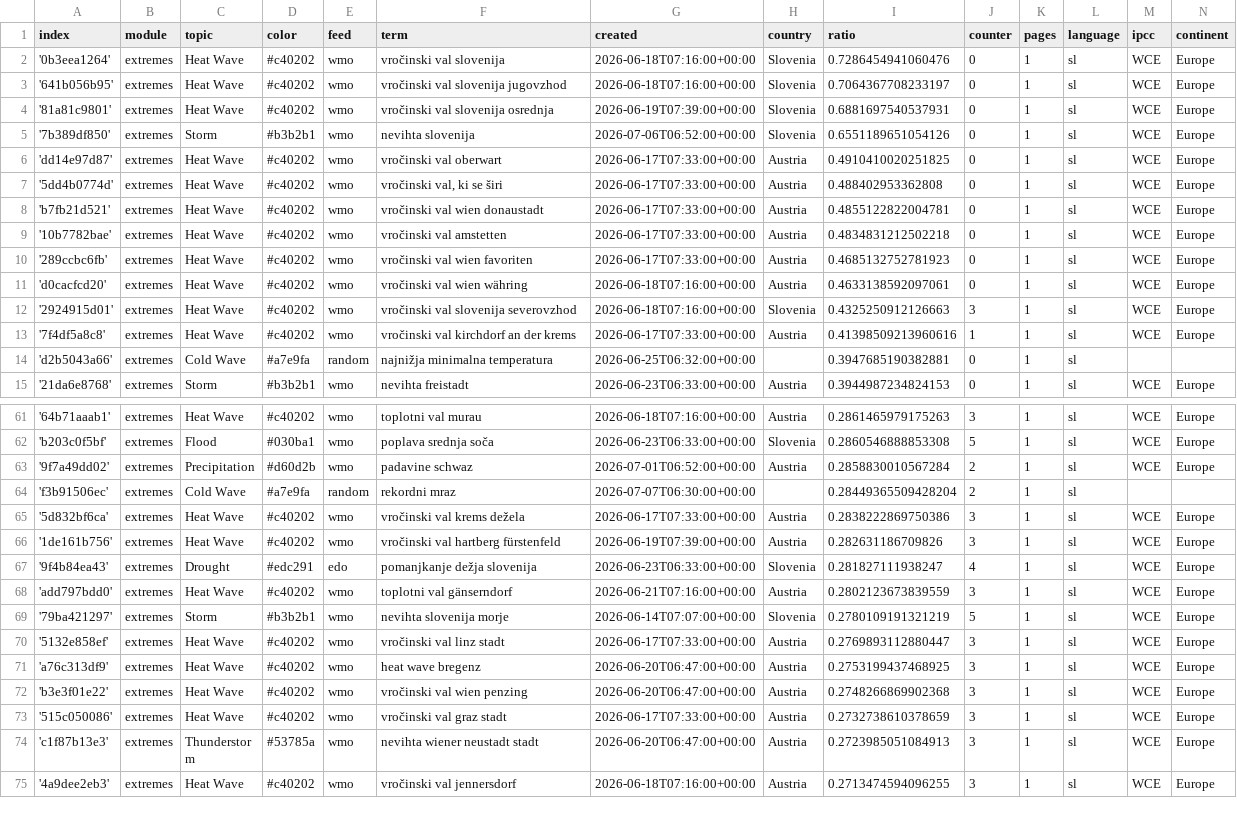
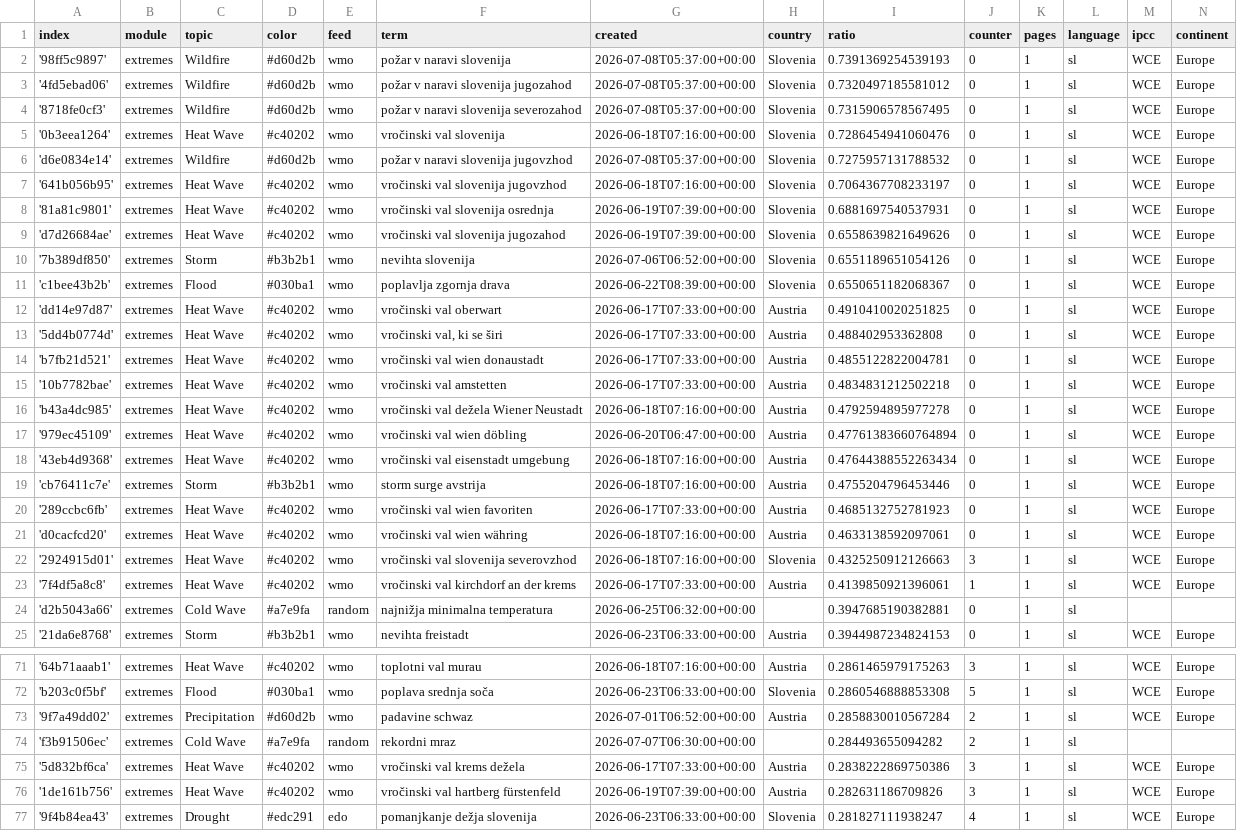
Before and after one commit to alime78-news/slowenienExtremes, a CSV file: terms.csv, drawn as a sheet; only a part is shown, gaps mark what is left out; the shorter side is filled out with more unchanged rows; the diff covers the shown part only.

Commit message:
Commit from GitHub Actions (import:0.0)

```diff
--- a/terms.csv
+++ b/terms.csv
@@ -1,6 +1,12 @@
 index,module,topic,color,feed,term,created,country,ratio,counter,pages,language,ipcc,continent
+'98ff5c9897',extremes,Wildfire,#d60d2b,wmo,požar v naravi slovenija,2026-07-08T05:37:00+00:00,Slovenia,0.7391369254539193,0,1,sl,WCE,Europe
+'4fd5ebad06',extremes,Wildfire,#d60d2b,wmo,požar v naravi slovenija jugozahod,2026-07-08T05:37:00+00:00,Slovenia,0.7320497185581012,0,1,sl,WCE,Europe
+'8718fe0cf3',extremes,Wildfire,#d60d2b,wmo,požar v naravi slovenija severozahod,2026-07-08T05:37:00+00:00,Slovenia,0.7315906578567495,0,1,sl,WCE,Europe
 '0b3eea1264',extremes,Heat Wave,#c40202,wmo,vročinski val slovenija,2026-06-18T07:16:00+00:00,Slovenia,0.7286454941060476,0,1,sl,WCE,Europe
+'d6e0834e14',extremes,Wildfire,#d60d2b,wmo,požar v naravi slovenija jugovzhod,2026-07-08T05:37:00+00:00,Slovenia,0.7275957131788532,0,1,sl,WCE,Europe
 '641b056b95',extremes,Heat Wave,#c40202,wmo,vročinski val slovenija jugovzhod,2026-06-18T07:16:00+00:00,Slovenia,0.7064367708233197,0,1,sl,WCE,Europe
 '81a81c9801',extremes,Heat Wave,#c40202,wmo,vročinski val slovenija osrednja,2026-06-19T07:39:00+00:00,Slovenia,0.6881697540537931,0,1,sl,WCE,Europe
+'d7d26684ae',extremes,Heat Wave,#c40202,wmo,vročinski val slovenija jugozahod,2026-06-19T07:39:00+00:00,Slovenia,0.6558639821649626,0,1,sl,WCE,Europe
 '7b389df850',extremes,Storm,#b3b2b1,wmo,nevihta slovenija,2026-07-06T06:52:00+00:00,Slovenia,0.6551189651054126,0,1,sl,WCE,Europe
+'c1bee43b2b',extremes,Flood,#030ba1,wmo,poplavlja zgornja drava,2026-06-22T08:39:00+00:00,Slovenia,0.6550651182068367,0,1,sl,WCE,Europe
 'dd14e97d87',extremes,Heat Wave,#c40202,wmo,vročinski val oberwart,2026-06-17T07:33:00+00:00,Austria,0.4910410020251825,0,1,sl,WCE,Europe
@@ -9,2 +15,6 @@ index,module,topic,color,feed,term,created,country,ratio,counter,pages,language,
 '10b7782bae',extremes,Heat Wave,#c40202,wmo,vročinski val amstetten,2026-06-17T07:33:00+00:00,Austria,0.4834831212502218,0,1,sl,WCE,Europe
+'b43a4dc985',extremes,Heat Wave,#c40202,wmo,vročinski val dežela Wiener Neustadt,2026-06-18T07:16:00+00:00,Austria,0.4792594895977278,0,1,sl,WCE,Europe
+'979ec45109',extremes,Heat Wave,#c40202,wmo,vročinski val wien döbling,2026-06-20T06:47:00+00:00,Austria,0.47761383660764894,0,1,sl,WCE,Europe
+'43eb4d9368',extremes,Heat Wave,#c40202,wmo,vročinski val eisenstadt umgebung,2026-06-18T07:16:00+00:00,Austria,0.47644388552263434,0,1,sl,WCE,Europe
+'cb76411c7e',extremes,Storm,#b3b2b1,wmo,storm surge avstrija,2026-06-18T07:16:00+00:00,Austria,0.4755204796453446,0,1,sl,WCE,Europe
 '289ccbc6fb',extremes,Heat Wave,#c40202,wmo,vročinski val wien favoriten,2026-06-17T07:33:00+00:00,Austria,0.4685132752781923,0,1,sl,WCE,Europe
@@ -12,3 +22,3 @@ index,module,topic,color,feed,term,created,country,ratio,counter,pages,language,
 '2924915d01',extremes,Heat Wave,#c40202,wmo,vročinski val slovenija severovzhod,2026-06-18T07:16:00+00:00,Slovenia,0.4325250912126663,3,1,sl,WCE,Europe
-'7f4df5a8c8',extremes,Heat Wave,#c40202,wmo,vročinski val kirchdorf an der krems,2026-06-17T07:33:00+00:00,Austria,0.41398509213960616,1,1,sl,WCE,Europe
+'7f4df5a8c8',extremes,Heat Wave,#c40202,wmo,vročinski val kirchdorf an der krems,2026-06-17T07:33:00+00:00,Austria,0.4139850921396061,1,1,sl,WCE,Europe
 'd2b5043a66',extremes,Cold Wave,#a7e9fa,random,najnižja minimalna temperatura,2026-06-25T06:32:00+00:00,,0.3947685190382881,0,1,sl,,
@@ -63,3 +73,3 @@ index,module,topic,color,feed,term,created,country,ratio,counter,pages,language,
 '9f7a49dd02',extremes,Precipitation,#d60d2b,wmo,padavine schwaz,2026-07-01T06:52:00+00:00,Austria,0.2858830010567284,2,1,sl,WCE,Europe
-'f3b91506ec',extremes,Cold Wave,#a7e9fa,random,rekordni mraz,2026-07-07T06:30:00+00:00,,0.28449365509428204,2,1,sl,,
+'f3b91506ec',extremes,Cold Wave,#a7e9fa,random,rekordni mraz,2026-07-07T06:30:00+00:00,,0.284493655094282,2,1,sl,,
 '5d832bf6ca',extremes,Heat Wave,#c40202,wmo,vročinski val krems dežela,2026-06-17T07:33:00+00:00,Austria,0.2838222869750386,3,1,sl,WCE,Europe
```
Also changed, not shown: 9 edited cells elsewhere in this file.
